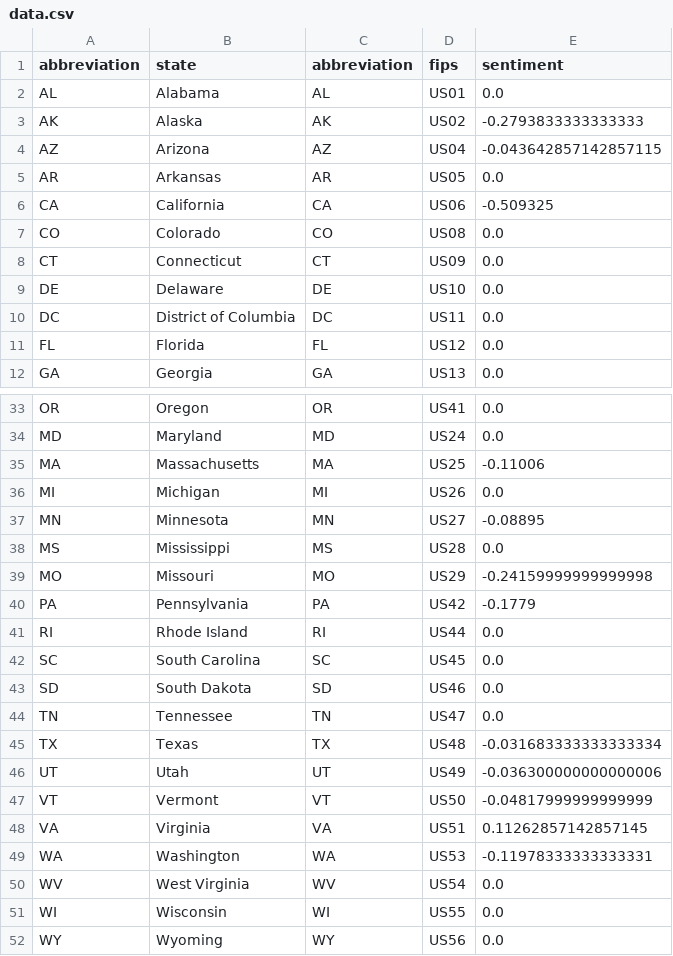
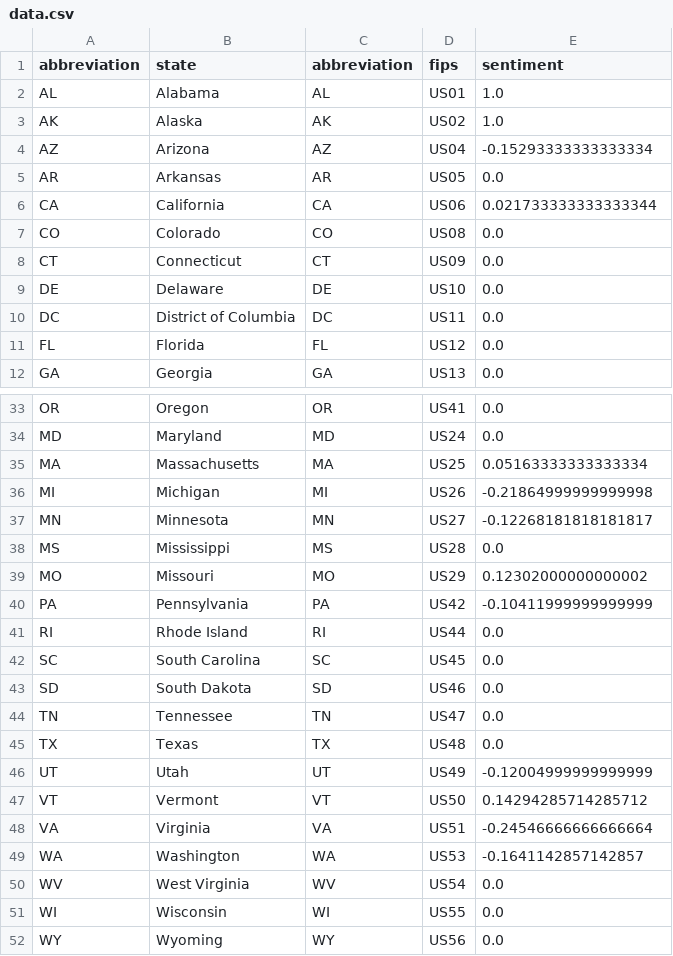
Before and after one commit to bensondaled/frs178, a CSV file: trumpometer/data/data.csv, drawn as a sheet; only a part is shown, gaps mark what is left out; the diff covers the shown part only.

```diff
--- a/trumpometer/data/data.csv
+++ b/trumpometer/data/data.csv
@@ -1,7 +1,7 @@
 abbreviation,state,abbreviation,fips,sentiment
-AL,Alabama,AL,US01,0.0
-AK,Alaska,AK,US02,-0.2793833333333333
-AZ,Arizona,AZ,US04,-0.043642857142857115
+AL,Alabama,AL,US01,1.0
+AK,Alaska,AK,US02,1.0
+AZ,Arizona,AZ,US04,-0.15293333333333334
 AR,Arkansas,AR,US05,0.0
-CA,California,CA,US06,-0.509325
+CA,California,CA,US06,0.021733333333333344
 CO,Colorado,CO,US08,0.0
@@ -34,8 +34,8 @@ OR,Oregon,OR,US41,0.0
 MD,Maryland,MD,US24,0.0
-MA,Massachusetts,MA,US25,-0.11006
-MI,Michigan,MI,US26,0.0
-MN,Minnesota,MN,US27,-0.08895
+MA,Massachusetts,MA,US25,0.05163333333333334
+MI,Michigan,MI,US26,-0.21864999999999998
+MN,Minnesota,MN,US27,-0.12268181818181817
 MS,Mississippi,MS,US28,0.0
-MO,Missouri,MO,US29,-0.24159999999999998
-PA,Pennsylvania,PA,US42,-0.1779
+MO,Missouri,MO,US29,0.12302000000000002
+PA,Pennsylvania,PA,US42,-0.10411999999999999
 RI,Rhode Island,RI,US44,0.0
@@ -44,7 +44,7 @@ SD,South Dakota,SD,US46,0.0
 TN,Tennessee,TN,US47,0.0
-TX,Texas,TX,US48,-0.031683333333333334
-UT,Utah,UT,US49,-0.036300000000000006
-VT,Vermont,VT,US50,-0.04817999999999999
-VA,Virginia,VA,US51,0.11262857142857145
-WA,Washington,WA,US53,-0.11978333333333331
+TX,Texas,TX,US48,0.0
+UT,Utah,UT,US49,-0.12004999999999999
+VT,Vermont,VT,US50,0.14294285714285712
+VA,Virginia,VA,US51,-0.24546666666666664
+WA,Washington,WA,US53,-0.1641142857142857
 WV,West Virginia,WV,US54,0.0
```
Also changed, not shown: 3 edited cells elsewhere in this file, 6 other files.
